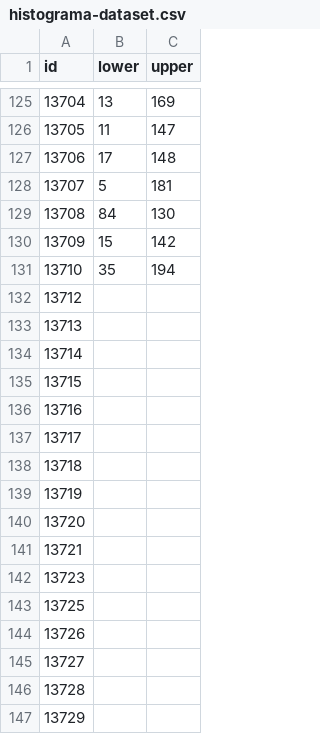
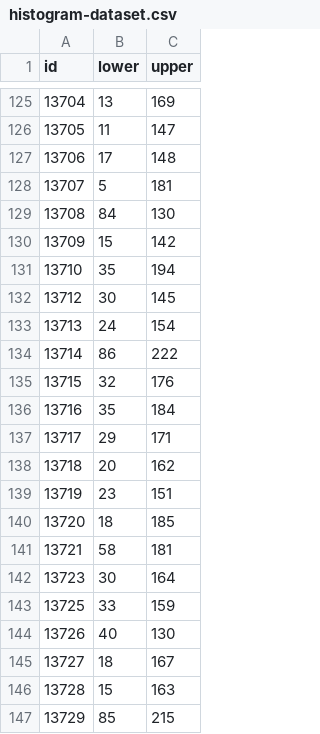
Before and after one commit to deeplearningrosario/Pediatric_Bone_Age_Challenge, a CSV file: dataset_sample/histogram-dataset.csv (was dataset_sample/histograma-dataset.csv), drawn as a sheet; only a part is shown, gaps mark what is left out; the diff covers the shown part only.

Commit message:
Add new histogram

```diff
--- a/dataset_sample/histograma-dataset.csv
+++ b/dataset_sample/histogram-dataset.csv
@@ -131,17 +131,17 @@ id,lower,upper
 13710,35,194
-13712,
-13713,
-13714,
-13715,
-13716,
-13717,
-13718,
-13719,
-13720,
-13721,
-13723,
-13725,
-13726,
-13727,
-13728,
-13729,
+13712,30,145
+13713,24,154
+13714,86,222
+13715,32,176
+13716,35,184
+13717,29,171
+13718,20,162
+13719,23,151
+13720,18,185
+13721,58,181
+13723,30,164
+13725,33,159
+13726,40,130
+13727,18,167
+13728,15,163
+13729,85,215
```
Also changed, not shown: 122 edited cells elsewhere in this file, 1 other file.
